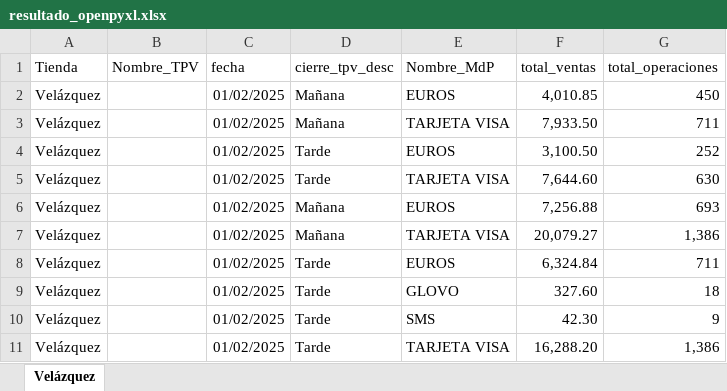
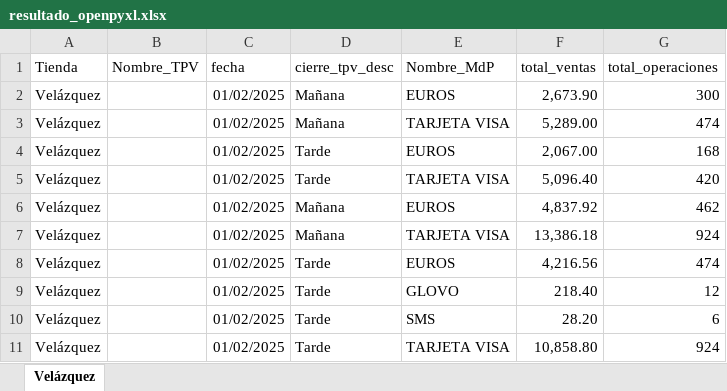
Before and after one commit to lvicenteperea/Mallorquina_API, an Excel workbook: app/ficheros/datos/cierre_caja/resultado_openpyxl.xlsx, sheet Velázquez, drawn as a sheet; values as stored, in another font and other column widths than the file's, no borders; the diff names each change by its address in the sheet, - before the commit and + after, or states it on an @@ line.

```diff
--- a/app/ficheros/datos/cierre_caja/resultado_openpyxl.xlsx (sheet Velázquez)
+++ b/app/ficheros/datos/cierre_caja/resultado_openpyxl.xlsx (sheet Velázquez)
-F2 (total_ventas): 4,010.85
+F2 (total_ventas): 2,673.90
-G2 (total_operaciones): 450
+G2 (total_operaciones): 300
-F3 (total_ventas): 7,933.50
+F3 (total_ventas): 5,289.00
-G3 (total_operaciones): 711
+G3 (total_operaciones): 474
-F4 (total_ventas): 3,100.50
+F4 (total_ventas): 2,067.00
-G4 (total_operaciones): 252
+G4 (total_operaciones): 168
-F5 (total_ventas): 7,644.60
+F5 (total_ventas): 5,096.40
-G5 (total_operaciones): 630
+G5 (total_operaciones): 420
-F6 (total_ventas): 7,256.88
+F6 (total_ventas): 4,837.92
-G6 (total_operaciones): 693
+G6 (total_operaciones): 462
-F7 (total_ventas): 20,079.27
+F7 (total_ventas): 13,386.18
-G7 (total_operaciones): 1,386
+G7 (total_operaciones): 924
-F8 (total_ventas): 6,324.84
+F8 (total_ventas): 4,216.56
-G8 (total_operaciones): 711
+G8 (total_operaciones): 474
-F9 (total_ventas): 327.60
+F9 (total_ventas): 218.40
-G9 (total_operaciones): 18
+G9 (total_operaciones): 12
-F10 (total_ventas): 42.30
+F10 (total_ventas): 28.20
-G10 (total_operaciones): 9
+G10 (total_operaciones): 6
-F11 (total_ventas): 16,288.20
+F11 (total_ventas): 10,858.80
-G11 (total_operaciones): 1,386
+G11 (total_operaciones): 924
```
Also changed, not shown: app/ficheros/datos/cierre_caja/resultado_panda.xlsx, 24 other files.
